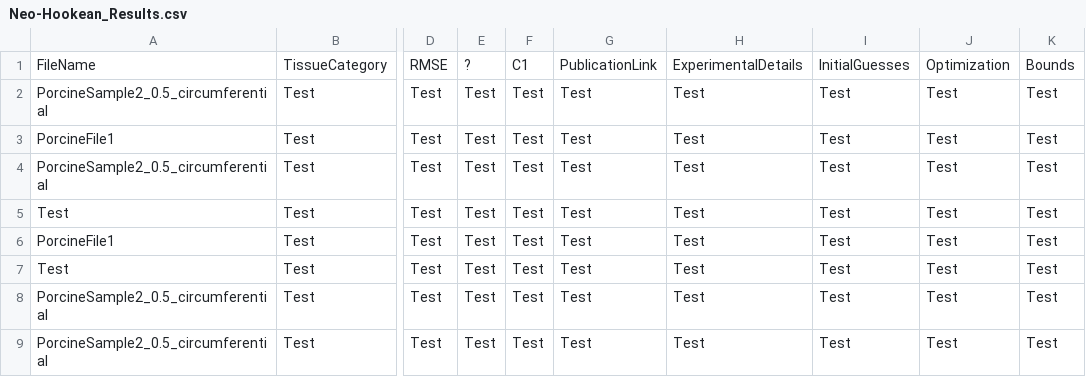
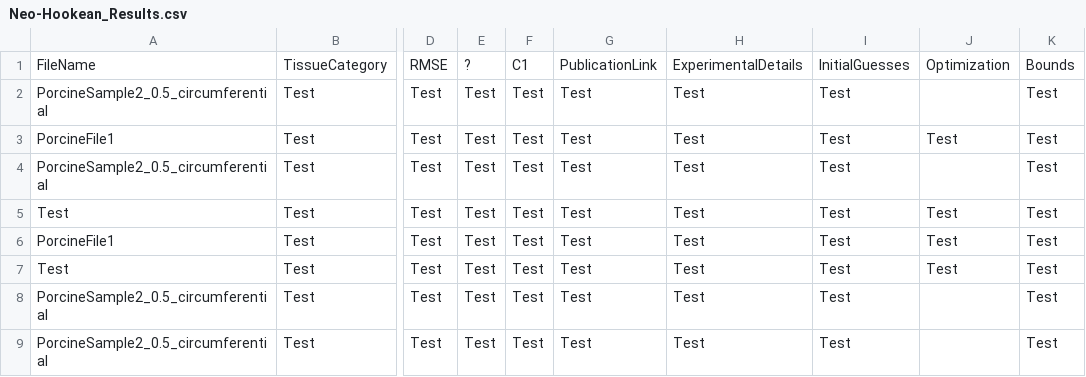
Before and after one commit to STBDATABS/Models, a CSV file: Neo-Hookean_Results.csv, drawn as a sheet; only a part is shown, gaps mark what is left out; the diff names each change by its address in the sheet, - before the commit and + after, or states it on an @@ line.

Commit message:
Update Neo-Hookean_Results.csv

```diff
--- a/Neo-Hookean_Results.csv
+++ b/Neo-Hookean_Results.csv
-J2: Test
+J2: (empty)
-J4: Test
+J4: (empty)
-J8:J9: Test
+J8:J9: (empty)
```
